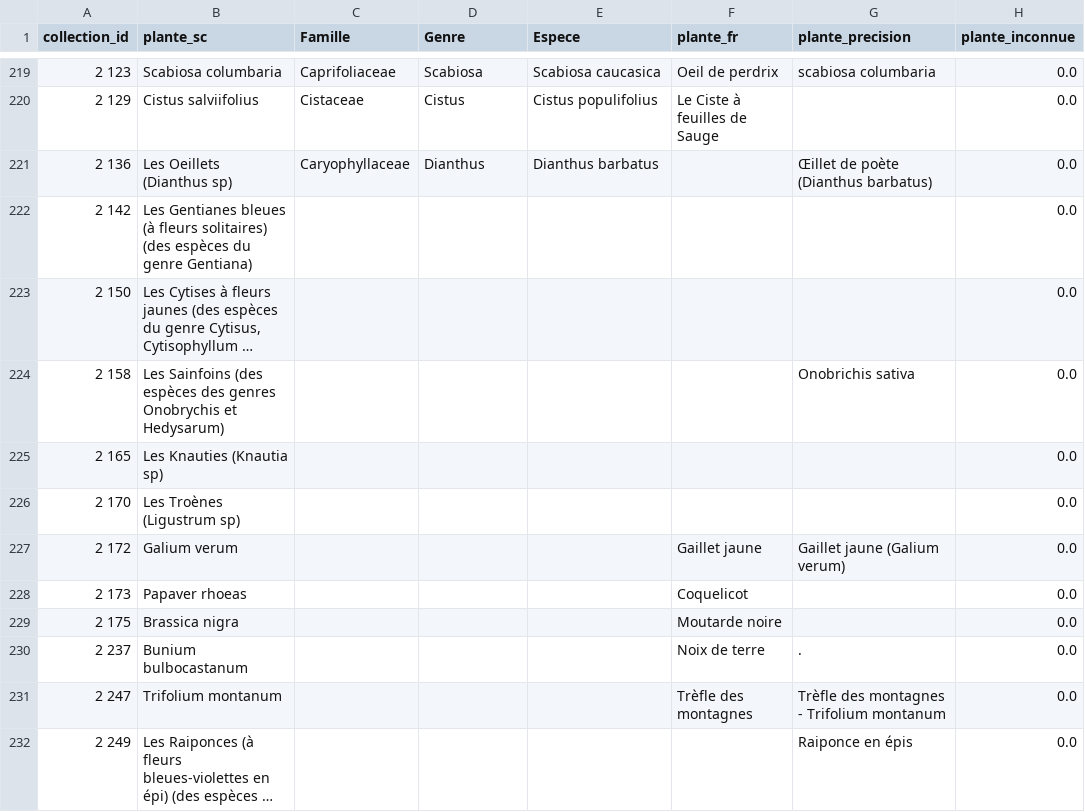
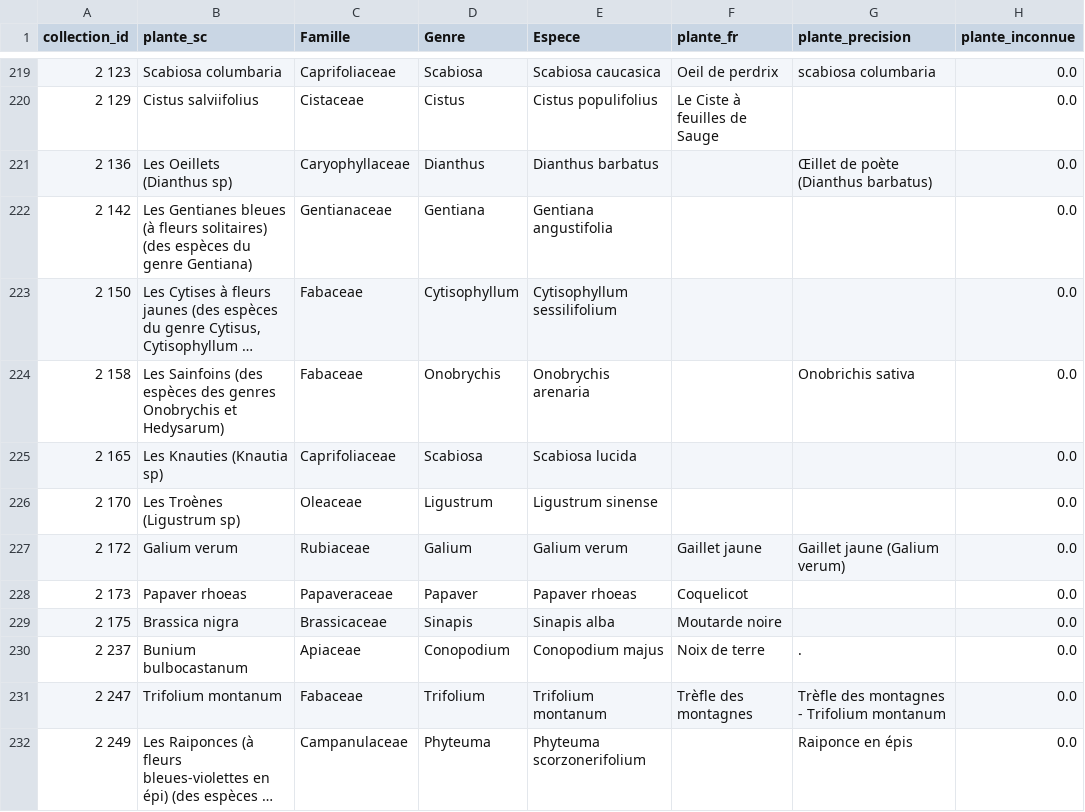
Before and after one commit to juldpnt/fil-rouge-pollinisateurs, a CSV file: data/temporary_data/plantes/plantes_sc_labelled.csv, drawn as a sheet; only a part is shown, gaps mark what is left out; long unchanged cells end in …; the diff covers the shown part only; the diff names each change by its address in the sheet, - before the commit and + after, or states it on an @@ line.

```diff
--- a/data/temporary_data/plantes/plantes_sc_labelled.csv
+++ b/data/temporary_data/plantes/plantes_sc_labelled.csv
-C222 (Famille): (empty)
+C222 (Famille): Gentianaceae
-D222 (Genre): (empty)
+D222 (Genre): Gentiana
-E222 (Espece): (empty)
+E222 (Espece): Gentiana angustifolia
-C223:C224 (Famille): (empty)
+C223:C224 (Famille): Fabaceae
-D223 (Genre): (empty)
+D223 (Genre): Cytisophyllum
-E223 (Espece): (empty)
+E223 (Espece): Cytisophyllum sessilifolium
-D224 (Genre): (empty)
+D224 (Genre): Onobrychis
-E224 (Espece): (empty)
+E224 (Espece): Onobrychis arenaria
-C225 (Famille): (empty)
+C225 (Famille): Caprifoliaceae
-D225 (Genre): (empty)
+D225 (Genre): Scabiosa
-E225 (Espece): (empty)
+E225 (Espece): Scabiosa lucida
-C226 (Famille): (empty)
+C226 (Famille): Oleaceae
-D226 (Genre): (empty)
+D226 (Genre): Ligustrum
-E226 (Espece): (empty)
+E226 (Espece): Ligustrum sinense
-C227 (Famille): (empty)
+C227 (Famille): Rubiaceae
-D227 (Genre): (empty)
+D227 (Genre): Galium
-E227 (Espece): (empty)
+E227 (Espece): Galium verum
-C228 (Famille): (empty)
+C228 (Famille): Papaveraceae
-D228 (Genre): (empty)
+D228 (Genre): Papaver
-E228 (Espece): (empty)
+E228 (Espece): Papaver rhoeas
-C229 (Famille): (empty)
+C229 (Famille): Brassicaceae
-D229 (Genre): (empty)
+D229 (Genre): Sinapis
-E229 (Espece): (empty)
+E229 (Espece): Sinapis alba
-C230 (Famille): (empty)
+C230 (Famille): Apiaceae
-D230 (Genre): (empty)
+D230 (Genre): Conopodium
-E230 (Espece): (empty)
+E230 (Espece): Conopodium majus
-C231 (Famille): (empty)
+C231 (Famille): Fabaceae
-D231 (Genre): (empty)
+D231 (Genre): Trifolium
-E231 (Espece): (empty)
+E231 (Espece): Trifolium montanum
-C232 (Famille): (empty)
+C232 (Famille): Campanulaceae
-D232 (Genre): (empty)
+D232 (Genre): Phyteuma
-E232 (Espece): (empty)
+E232 (Espece): Phyteuma scorzonerifolium
```
Also changed, not shown: 27 edited cells elsewhere in this file, 1 other file.
